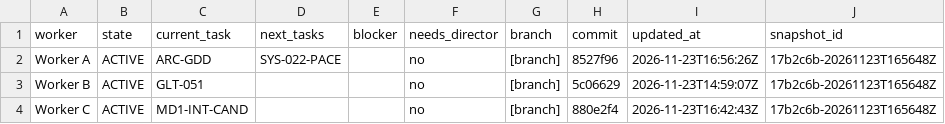
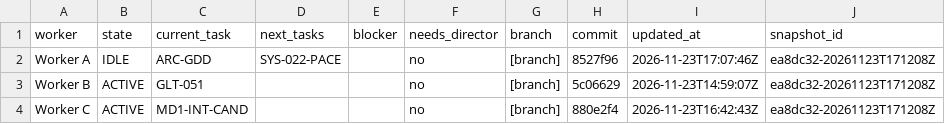
Before and after one commit to ksatriadipo/idle-space-courier-dashboard, a CSV file: data/workers.csv, drawn as a sheet.

```diff
--- a/data/workers.csv
+++ b/data/workers.csv
@@ -1,4 +1,4 @@
 worker,state,current_task,next_tasks,blocker,needs_director,branch,commit,updated_at,snapshot_id
-Worker A,ACTIVE,ARC-GDD,SYS-022-PACE,,no,[branch],8527f96,2026-11-23T16:56:26Z,17b2c6b-20261123T165648Z
-Worker B,ACTIVE,GLT-051,,,no,[branch],5c06629,2026-11-23T14:59:07Z,17b2c6b-20261123T165648Z
-Worker C,ACTIVE,MD1-INT-CAND,,,no,[branch],880e2f4,2026-11-23T16:42:43Z,17b2c6b-20261123T165648Z
+Worker A,IDLE,ARC-GDD,SYS-022-PACE,,no,[branch],8527f96,2026-11-23T17:07:46Z,ea8dc32-20261123T171208Z
+Worker B,ACTIVE,GLT-051,,,no,[branch],5c06629,2026-11-23T14:59:07Z,ea8dc32-20261123T171208Z
+Worker C,ACTIVE,MD1-INT-CAND,,,no,[branch],880e2f4,2026-11-23T16:42:43Z,ea8dc32-20261123T171208Z
```
Also changed, not shown: data/decisions.csv, data/runs.csv, 5 other files.
